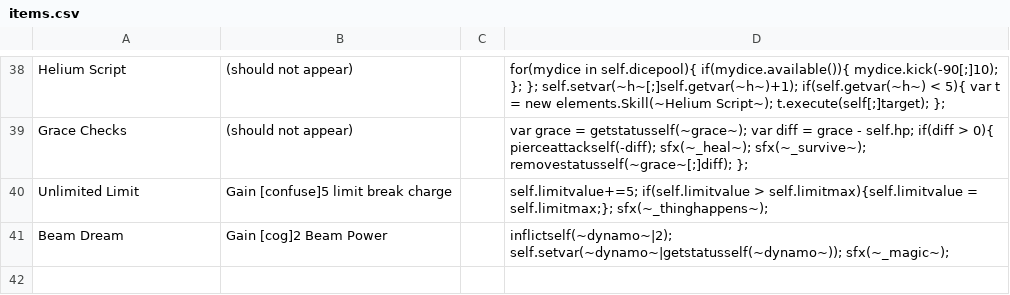
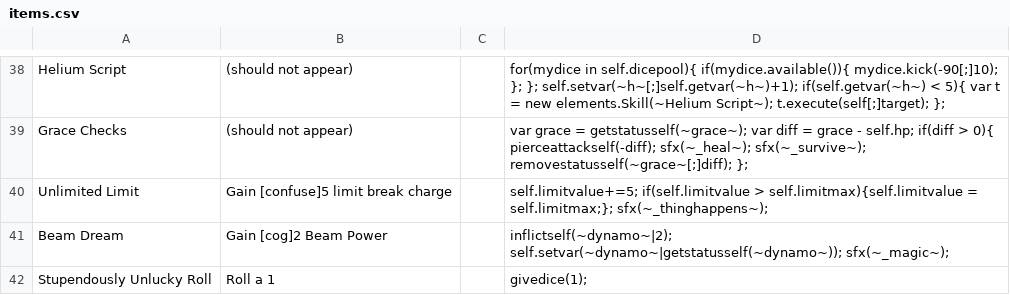
Before and after one commit to JuniorUdale/MoreFluff, a CSV file: _append/data/text/items.csv, drawn as a sheet; only a part is shown, gaps mark what is left out; the diff names each change by its address in the sheet, - before the commit and + after, or states it on an @@ line.

```diff
--- a/_append/data/text/items.csv
+++ b/_append/data/text/items.csv
+row 42: Stupendously Unlucky Roll | Roll a 1 |  | givedice(1);
```
Also changed, not shown: _append/data/text/equipment.csv, data/text/episodes.csv, 1 other file.
